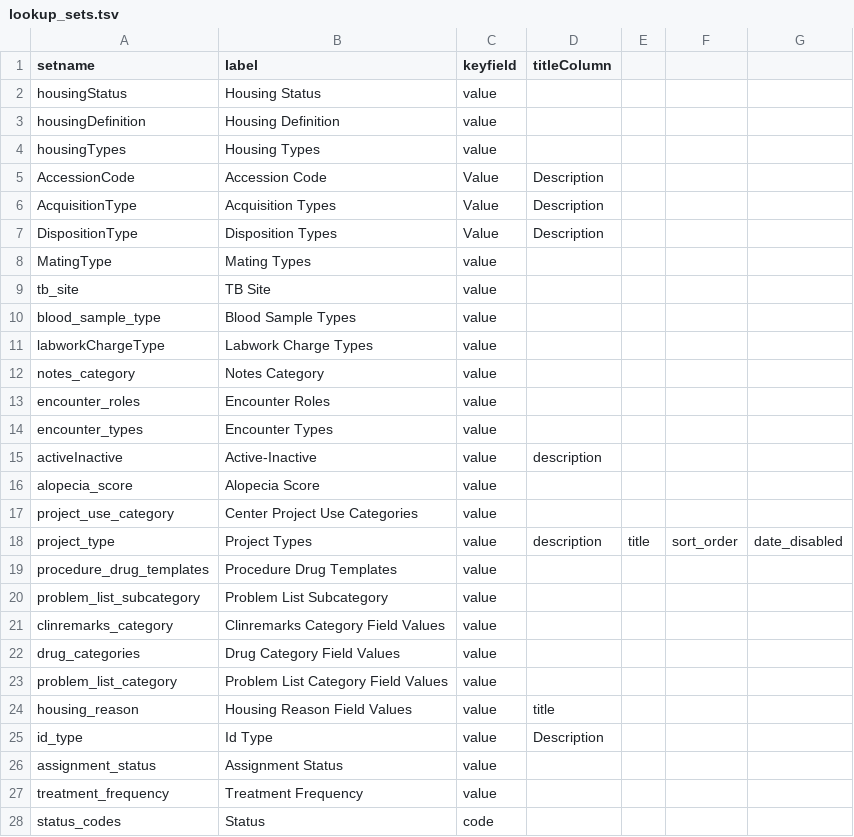
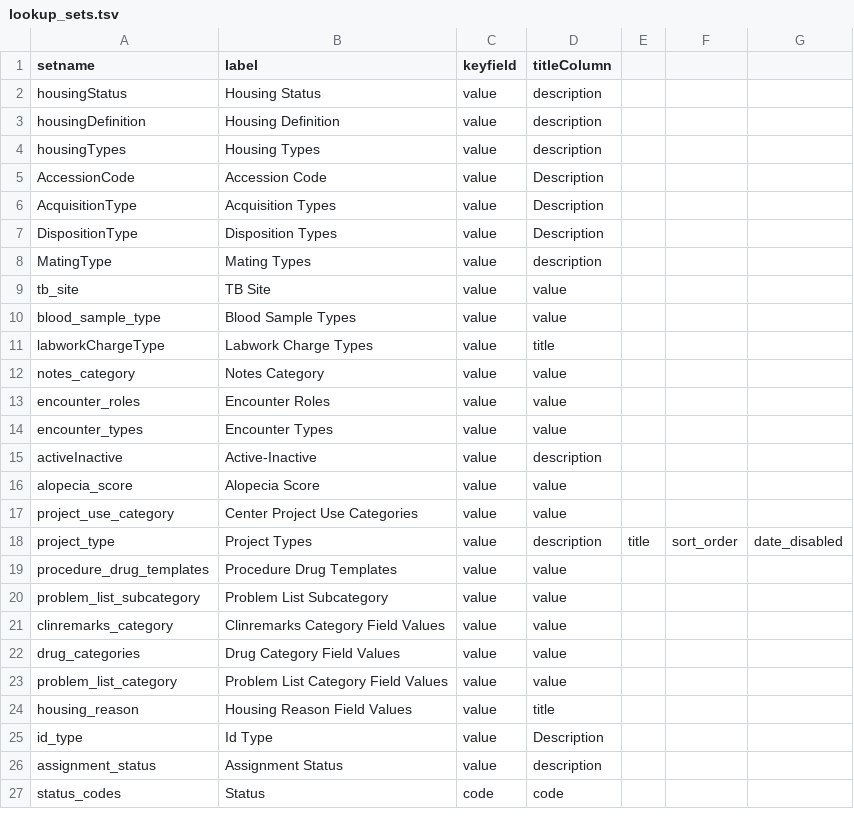
Before and after one commit to LabKey/snprcEHRModules, a TSV file: snprc_ehr/resources/data/lookup_sets.tsv, drawn as a sheet; only a part is shown; the diff covers the shown part only.

Commit message:
snprc - more updates for lookup table editing

```diff
--- a/snprc_ehr/resources/data/lookup_sets.tsv
+++ b/snprc_ehr/resources/data/lookup_sets.tsv
@@ -1,28 +1,27 @@
 setname	label	keyfield	titleColumn			
-housingStatus	Housing Status	value				
-housingDefinition	Housing Definition	value				
-housingTypes	Housing Types	value				
-AccessionCode	Accession Code	Value	Description			
-AcquisitionType	Acquisition Types	Value	Description			
-DispositionType	Disposition Types	Value	Description			
-MatingType	Mating Types	value				
-tb_site	TB Site	value				
-blood_sample_type	Blood Sample Types	value				
-labworkChargeType	Labwork Charge Types	value				
-notes_category	Notes Category	value				
-encounter_roles	Encounter Roles	value				
-encounter_types	Encounter Types	value				
+housingStatus	Housing Status	value	description			
+housingDefinition	Housing Definition	value	description			
+housingTypes	Housing Types	value	description			
+AccessionCode	Accession Code	value	Description			
+AcquisitionType	Acquisition Types	value	Description			
+DispositionType	Disposition Types	value	Description			
+MatingType	Mating Types	value	description			
+tb_site	TB Site	value	value			
+blood_sample_type	Blood Sample Types	value	value			
+labworkChargeType	Labwork Charge Types	value	title			
+notes_category	Notes Category	value	value			
+encounter_roles	Encounter Roles	value	value			
+encounter_types	Encounter Types	value	value			
 activeInactive	Active-Inactive	value	description			
-alopecia_score	Alopecia Score	value				
-project_use_category	Center Project Use Categories	value				
+alopecia_score	Alopecia Score	value	value			
+project_use_category	Center Project Use Categories	value	value			
 project_type	Project Types	value	description	title	sort_order	date_disabled
-procedure_drug_templates	Procedure Drug Templates	value				
-problem_list_subcategory	Problem List Subcategory	value				
-clinremarks_category	Clinremarks Category Field Values	value				
-drug_categories	Drug Category Field Values	value				
-problem_list_category	Problem List Category Field Values	value				
+procedure_drug_templates	Procedure Drug Templates	value	value			
+problem_list_subcategory	Problem List Subcategory	value	value			
+clinremarks_category	Clinremarks Category Field Values	value	value			
+drug_categories	Drug Category Field Values	value	value			
+problem_list_category	Problem List Category Field Values	value	value			
 housing_reason	Housing Reason Field Values	value	title			
 id_type	Id Type	value	Description			
-assignment_status	Assignment Status	value				
-treatment_frequency	Treatment Frequency	value				
-status_codes	Status	code				
+assignment_status	Assignment Status	value	description			
+status_codes	Status	code	code			
```
Also changed, not shown: 8 edited cells elsewhere in this file, 26 other files.
